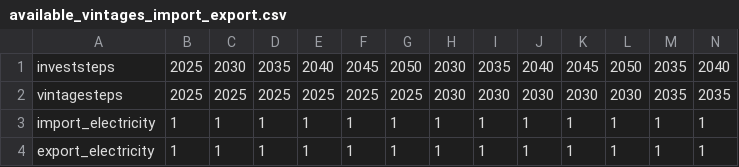
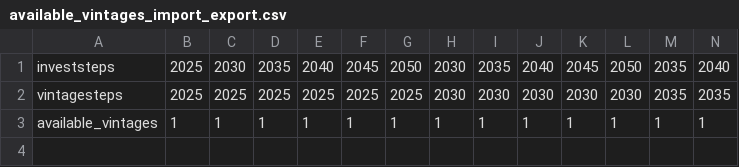
Before and after one commit to juliettepech/calliope-pathways-juliettepech, a CSV file: src/calliope_pathways/model_configs/italy/data_sources/investstep_series/available_vintages_import_export.csv, drawn as a sheet; only a part is shown; rows hold the shown columns only; the diff names each change by its address in the sheet, - before the commit and + after, or states it on an @@ line.

Commit message:
Fix import_export scenario

```diff
--- a/src/calliope_pathways/model_configs/italy/data_sources/investstep_series/available_vintages_import_export.csv
+++ b/src/calliope_pathways/model_configs/italy/data_sources/investstep_series/available_vintages_import_export.csv
-A3: import_electricity
+A3: available_vintages
-row 4: export_electricity | 1 | 1 | 1 | 1 | 1 | 1 | 1 | 1 | 1 | 1 | 1 | 1 | 1
```
Also changed, not shown: 9 other files.
